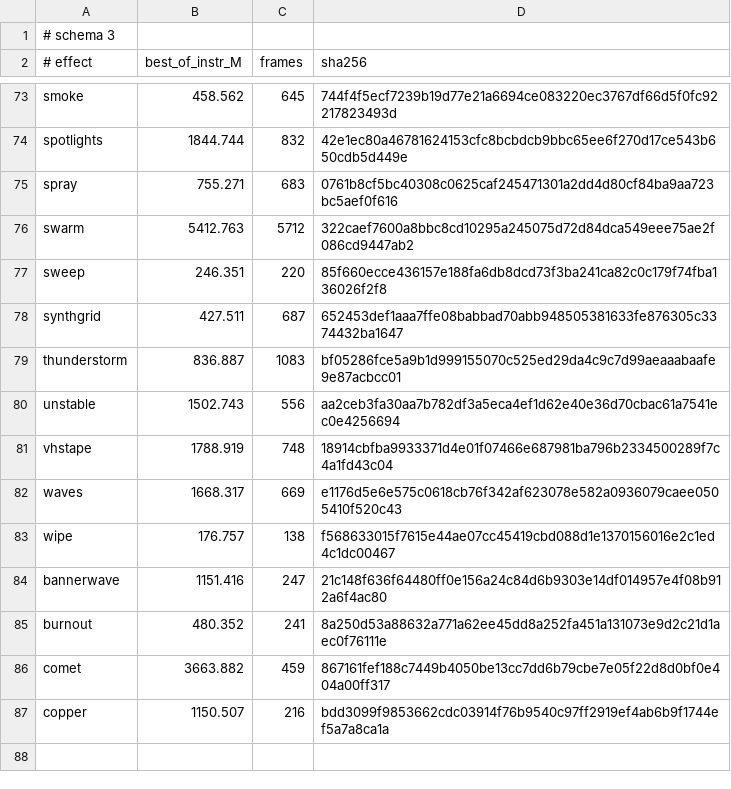
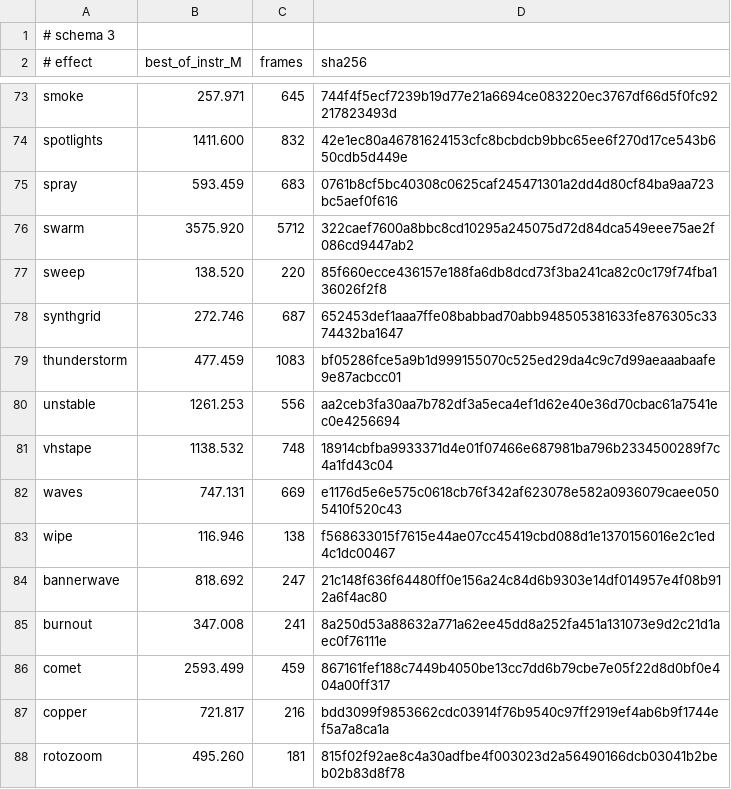
Before and after one commit to blackopsrepl/glyphfx, a TSV file: tools/perf/baseline.tsv, drawn as a sheet; only a part is shown, gaps mark what is left out; the diff covers the shown part only; the diff names each change by its address in the sheet, - before the commit and + after, or states it on an @@ line.

Commit message:
feat(effects): add rotozoom
Add a fifth glyphfx original: the demoscene rotozoomer with the text as its texture. The text is tiled endlessly across a plane, and every canvas cell maps back through the inverse rotation and zoom and shows the character it lands on, nearest neighbour, in that character's own colour. Sampling screen to texture, as the real effect does, leaves no holes or collisions at any angle. The plane spins, its zoom breathes out and in and the view pans in a slow circle; all three ease away together and the plane locks exactly onto the text.

It is registered after the ttfx set like the other originals, held to goldens, determinism and the final-frame check by make originals, gated by make perf (this host's bar is recorded; the other effects' bars only tightened), documented in docs/ORIGINALS.md and the generated help and README, and listed in the Rust crate's EFFECTS and ORIGINALS.

```diff
--- a/tools/perf/baseline.tsv
+++ b/tools/perf/baseline.tsv
-B73 (best_of_instr_M): 458.562
+B73 (best_of_instr_M): 257.971
-B74 (best_of_instr_M): 1844.744
+B74 (best_of_instr_M): 1411.600
-B75 (best_of_instr_M): 755.271
+B75 (best_of_instr_M): 593.459
-B76 (best_of_instr_M): 5412.763
+B76 (best_of_instr_M): 3575.920
-B77 (best_of_instr_M): 246.351
+B77 (best_of_instr_M): 138.520
-B78 (best_of_instr_M): 427.511
+B78 (best_of_instr_M): 272.746
-B79 (best_of_instr_M): 836.887
+B79 (best_of_instr_M): 477.459
-B80 (best_of_instr_M): 1502.743
+B80 (best_of_instr_M): 1261.253
-B81 (best_of_instr_M): 1788.919
+B81 (best_of_instr_M): 1138.532
-B82 (best_of_instr_M): 1668.317
+B82 (best_of_instr_M): 747.131
-B83 (best_of_instr_M): 176.757
+B83 (best_of_instr_M): 116.946
-B84 (best_of_instr_M): 1151.416
+B84 (best_of_instr_M): 818.692
-B85 (best_of_instr_M): 480.352
+B85 (best_of_instr_M): 347.008
-B86 (best_of_instr_M): 3663.882
+B86 (best_of_instr_M): 2593.499
-B87 (best_of_instr_M): 1150.507
+B87 (best_of_instr_M): 721.817
+row 88: rotozoom | 495.260 | 181 | 815f02f92ae8c4a30adfbe4f003023d2a56490166dcb03041b2beb02b83d8f78
```
Also changed, not shown: 26 edited cells elsewhere in this file, 20 other files.
